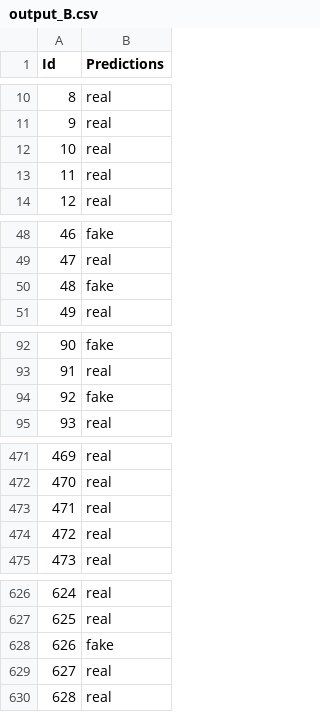
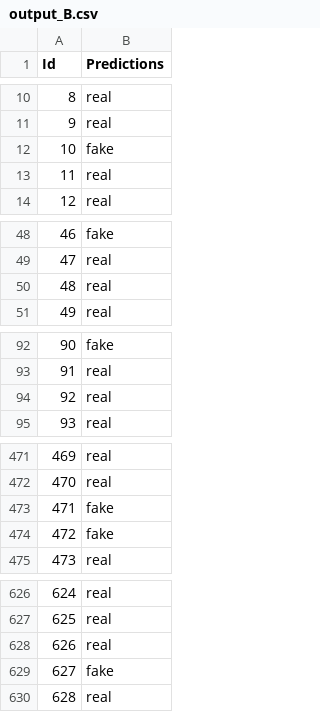
Before and after one commit to vfayosp/ml_kaggle_fakes_everywhere, a CSV file: output/output_B.csv, drawn as a sheet; only a part is shown, gaps mark what is left out; the diff covers the shown part only.

```diff
--- a/output/output_B.csv
+++ b/output/output_B.csv
@@ -11,3 +11,3 @@ Id,Predictions
 9,real
-10,real
+10,fake
 11,real
@@ -49,3 +49,3 @@ Id,Predictions
 47,real
-48,fake
+48,real
 49,real
@@ -93,3 +93,3 @@ Id,Predictions
 91,real
-92,fake
+92,real
 93,real
@@ -472,4 +472,4 @@ Id,Predictions
 470,real
-471,real
-472,real
+471,fake
+472,fake
 473,real
@@ -627,4 +627,4 @@ Id,Predictions
 625,real
-626,fake
-627,real
+626,real
+627,fake
 628,real
```
Also changed, not shown: 31 edited cells elsewhere in this file, output/output.csv, 15 other files.
